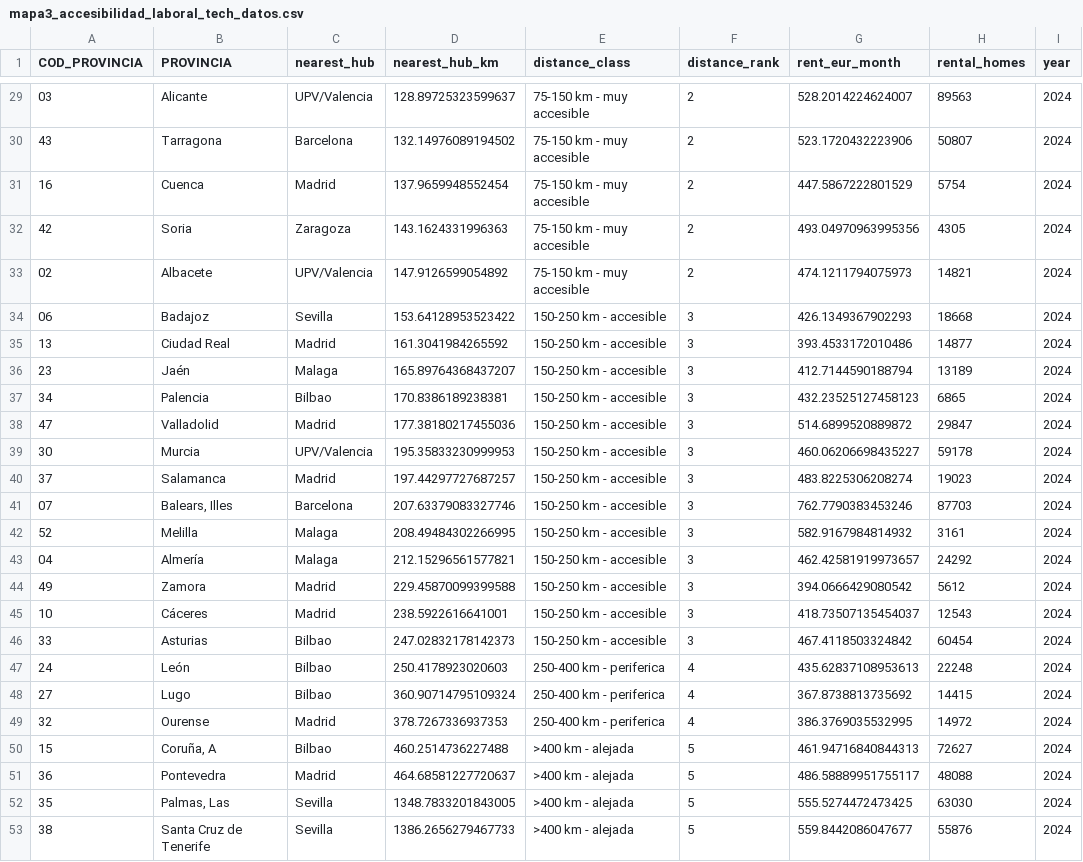
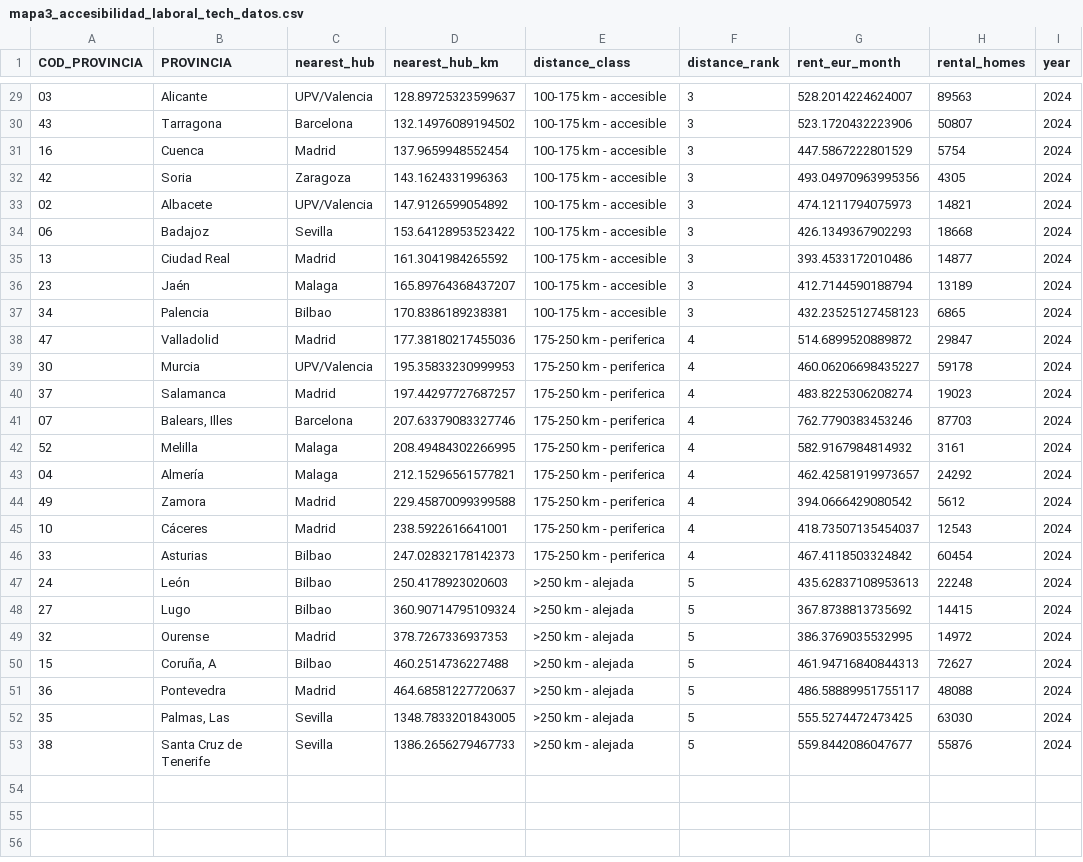
Before and after one commit to Santix55/VD_Tarea2_MapasInteractivos, a CSV file: 3_accesibilidad_laboral_tech/salidas/mapa3_accesibilidad_laboral_tech_datos.csv, drawn as a sheet; only a part is shown, gaps mark what is left out; the diff covers the shown part only.

```diff
--- a/3_accesibilidad_laboral_tech/salidas/mapa3_accesibilidad_laboral_tech_datos.csv
+++ b/3_accesibilidad_laboral_tech/salidas/mapa3_accesibilidad_laboral_tech_datos.csv
@@ -29,25 +29,25 @@ COD_PROVINCIA,PROVINCIA,nearest_hub,nearest_hub_km,distance_class,distance_rank,
-03,Alicante,UPV/Valencia,128.89725323599637,75-150 km - muy accesible,2,528.2014224624007,89563,2024
-43,Tarragona,Barcelona,132.14976089194502,75-150 km - muy accesible,2,523.1720432223906,50807,2024
-16,Cuenca,Madrid,137.9659948552454,75-150 km - muy accesible,2,447.5867222801529,5754,2024
-42,Soria,Zaragoza,143.1624331996363,75-150 km - muy accesible,2,493.04970963995356,4305,2024
-02,Albacete,UPV/Valencia,147.9126599054892,75-150 km - muy accesible,2,474.1211794075973,14821,2024
-06,Badajoz,Sevilla,153.64128953523422,150-250 km - accesible,3,426.1349367902293,18668,2024
-13,Ciudad Real,Madrid,161.3041984265592,150-250 km - accesible,3,393.4533172010486,14877,2024
-23,Jaén,Malaga,165.89764368437207,150-250 km - accesible,3,412.7144590188794,13189,2024
-34,Palencia,Bilbao,170.8386189238381,150-250 km - accesible,3,432.23525127458123,6865,2024
-47,Valladolid,Madrid,177.38180217455036,150-250 km - accesible,3,514.6899520889872,29847,2024
-30,Murcia,UPV/Valencia,195.35833230999953,150-250 km - accesible,3,460.06206698435227,59178,2024
-37,Salamanca,Madrid,197.44297727687257,150-250 km - accesible,3,483.8225306208274,19023,2024
-07,"Balears, Illes",Barcelona,207.63379083327746,150-250 km - accesible,3,762.7790383453246,87703,2024
-52,Melilla,Malaga,208.49484302266995,150-250 km - accesible,3,582.9167984814932,3161,2024
-04,Almería,Malaga,212.15296561577821,150-250 km - accesible,3,462.42581919973657,24292,2024
-49,Zamora,Madrid,229.45870099399588,150-250 km - accesible,3,394.0666429080542,5612,2024
-10,Cáceres,Madrid,238.5922616641001,150-250 km - accesible,3,418.73507135454037,12543,2024
-33,Asturias,Bilbao,247.02832178142373,150-250 km - accesible,3,467.4118503324842,60454,2024
-24,León,Bilbao,250.4178923020603,250-400 km - periferica,4,435.62837108953613,22248,2024
-27,Lugo,Bilbao,360.90714795109324,250-400 km - periferica,4,367.8738813735692,14415,2024
-32,Ourense,Madrid,378.7267336937353,250-400 km - periferica,4,386.3769035532995,14972,2024
-15,"Coruña, A",Bilbao,460.2514736227488,>400 km - alejada,5,461.94716840844313,72627,2024
-36,Pontevedra,Madrid,464.68581227720637,>400 km - alejada,5,486.58889951755117,48088,2024
-35,"Palmas, Las",Sevilla,1348.7833201843005,>400 km - alejada,5,555.5274472473425,63030,2024
-38,Santa Cruz de Tenerife,Sevilla,1386.2656279467733,>400 km - alejada,5,559.8442086047677,55876,2024
+03,Alicante,UPV/Valencia,128.89725323599637,100-175 km - accesible,3,528.2014224624007,89563,2024
+43,Tarragona,Barcelona,132.14976089194502,100-175 km - accesible,3,523.1720432223906,50807,2024
+16,Cuenca,Madrid,137.9659948552454,100-175 km - accesible,3,447.5867222801529,5754,2024
+42,Soria,Zaragoza,143.1624331996363,100-175 km - accesible,3,493.04970963995356,4305,2024
+02,Albacete,UPV/Valencia,147.9126599054892,100-175 km - accesible,3,474.1211794075973,14821,2024
+06,Badajoz,Sevilla,153.64128953523422,100-175 km - accesible,3,426.1349367902293,18668,2024
+13,Ciudad Real,Madrid,161.3041984265592,100-175 km - accesible,3,393.4533172010486,14877,2024
+23,Jaén,Malaga,165.89764368437207,100-175 km - accesible,3,412.7144590188794,13189,2024
+34,Palencia,Bilbao,170.8386189238381,100-175 km - accesible,3,432.23525127458123,6865,2024
+47,Valladolid,Madrid,177.38180217455036,175-250 km - periferica,4,514.6899520889872,29847,2024
+30,Murcia,UPV/Valencia,195.35833230999953,175-250 km - periferica,4,460.06206698435227,59178,2024
+37,Salamanca,Madrid,197.44297727687257,175-250 km - periferica,4,483.8225306208274,19023,2024
+07,"Balears, Illes",Barcelona,207.63379083327746,175-250 km - periferica,4,762.7790383453246,87703,2024
+52,Melilla,Malaga,208.49484302266995,175-250 km - periferica,4,582.9167984814932,3161,2024
+04,Almería,Malaga,212.15296561577821,175-250 km - periferica,4,462.42581919973657,24292,2024
+49,Zamora,Madrid,229.45870099399588,175-250 km - periferica,4,394.0666429080542,5612,2024
+10,Cáceres,Madrid,238.5922616641001,175-250 km - periferica,4,418.73507135454037,12543,2024
+33,Asturias,Bilbao,247.02832178142373,175-250 km - periferica,4,467.4118503324842,60454,2024
+24,León,Bilbao,250.4178923020603,>250 km - alejada,5,435.62837108953613,22248,2024
+27,Lugo,Bilbao,360.90714795109324,>250 km - alejada,5,367.8738813735692,14415,2024
+32,Ourense,Madrid,378.7267336937353,>250 km - alejada,5,386.3769035532995,14972,2024
+15,"Coruña, A",Bilbao,460.2514736227488,>250 km - alejada,5,461.94716840844313,72627,2024
+36,Pontevedra,Madrid,464.68581227720637,>250 km - alejada,5,486.58889951755117,48088,2024
+35,"Palmas, Las",Sevilla,1348.7833201843005,>250 km - alejada,5,555.5274472473425,63030,2024
+38,Santa Cruz de Tenerife,Sevilla,1386.2656279467733,>250 km - alejada,5,559.8442086047677,55876,2024
```
Also changed, not shown: 39 edited cells elsewhere in this file, 16 other files.
